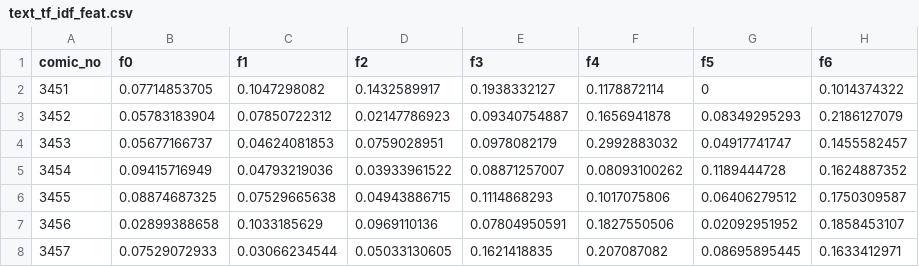
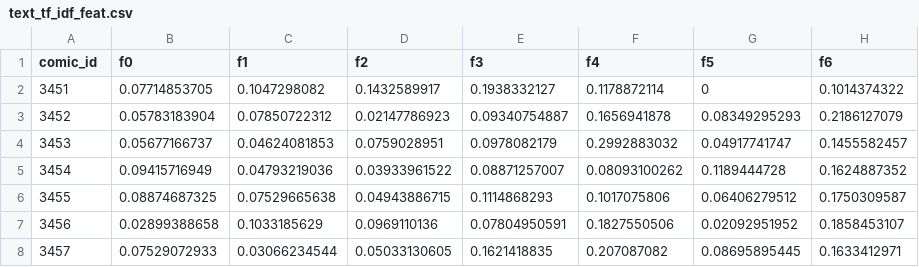
Before and after one commit to surajsrivathsa/thesis_comics_search_xai, a CSV file: features/coarse/text_tf_idf_feat.csv, drawn as a sheet; only a part is shown; the diff names each change by its address in the sheet, - before the commit and + after, or states it on an @@ line.

Commit message:
coarse search function

```diff
--- a/features/coarse/text_tf_idf_feat.csv
+++ b/features/coarse/text_tf_idf_feat.csv
-A1: comic_no
+A1: comic_id
```
Also changed, not shown: 3 other files.
